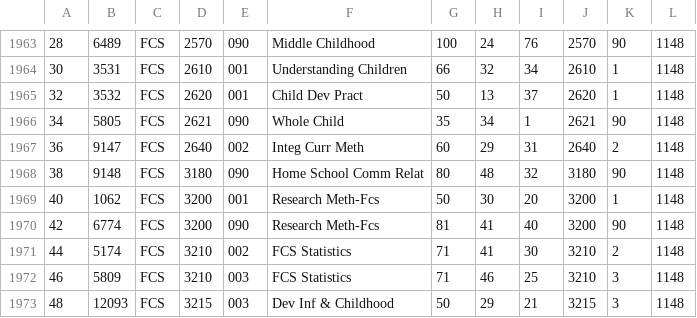
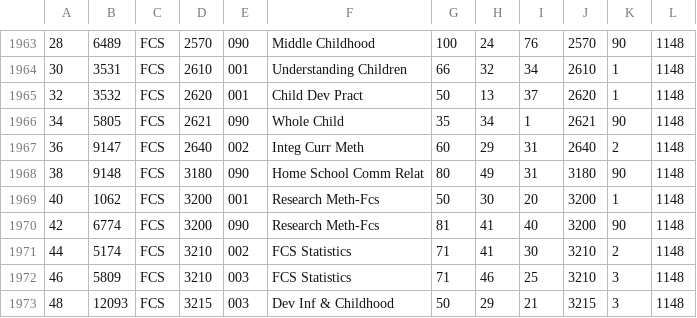
Before and after one commit to jostevens/DeptResearch, a CSV file: data/enrollmentFCS.csv, drawn as a sheet; only a part is shown, gaps mark what is left out.

Commit message:
data collection through 2013

```diff
--- a/data/enrollmentFCS.csv
+++ b/data/enrollmentFCS.csv
@@ -1967,3 +1967,3 @@
 "36","9147","FCS","2640","002","Integ Curr Meth","60","29","31",2640,2,"1148"
-"38","9148","FCS","3180","090","Home School Comm Relat","80","48","32",3180,90,"1148"
+"38","9148","FCS","3180","090","Home School Comm Relat","80","49","31",3180,90,"1148"
 "40","1062","FCS","3200","001","Research Meth-Fcs","50","30","20",3200,1,"1148"
```
Also changed, not shown: data/enrollmentSOC.csv, 17 other files.
